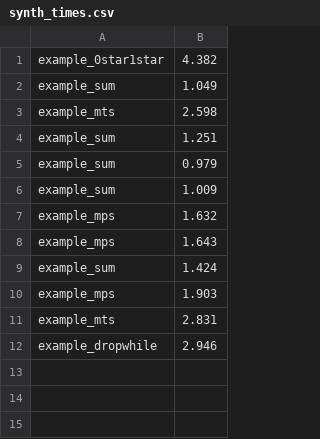
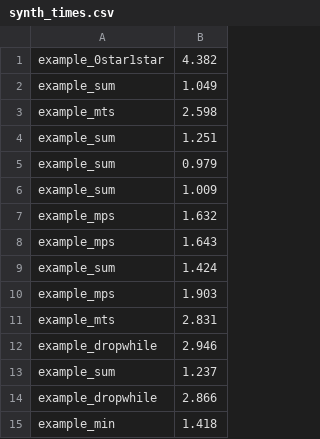
Before and after one commit to victornicolet/parsynt, a CSV file: ocamllibs/synth_times.csv, drawn as a sheet.

```diff
--- a/ocamllibs/synth_times.csv
+++ b/ocamllibs/synth_times.csv
@@ -12 +12,4 @@ example_mts,2.831
 example_dropwhile,2.946
+example_sum,1.237
+example_dropwhile,2.866
+example_min,1.418
```
Also changed, not shown: 9 other files.
